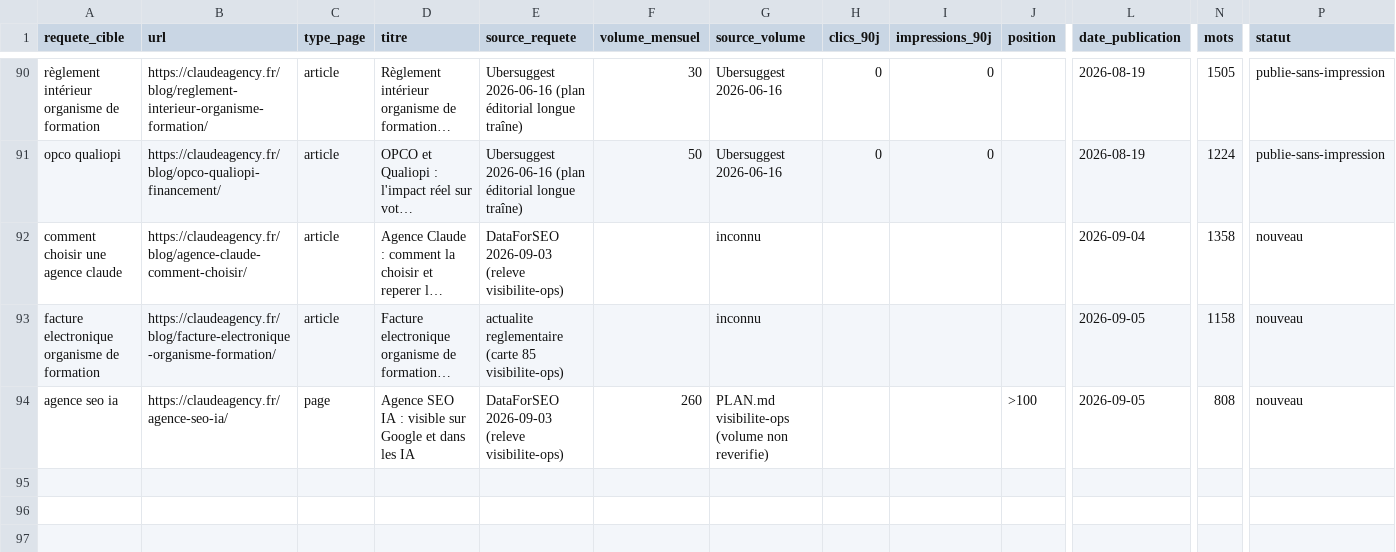
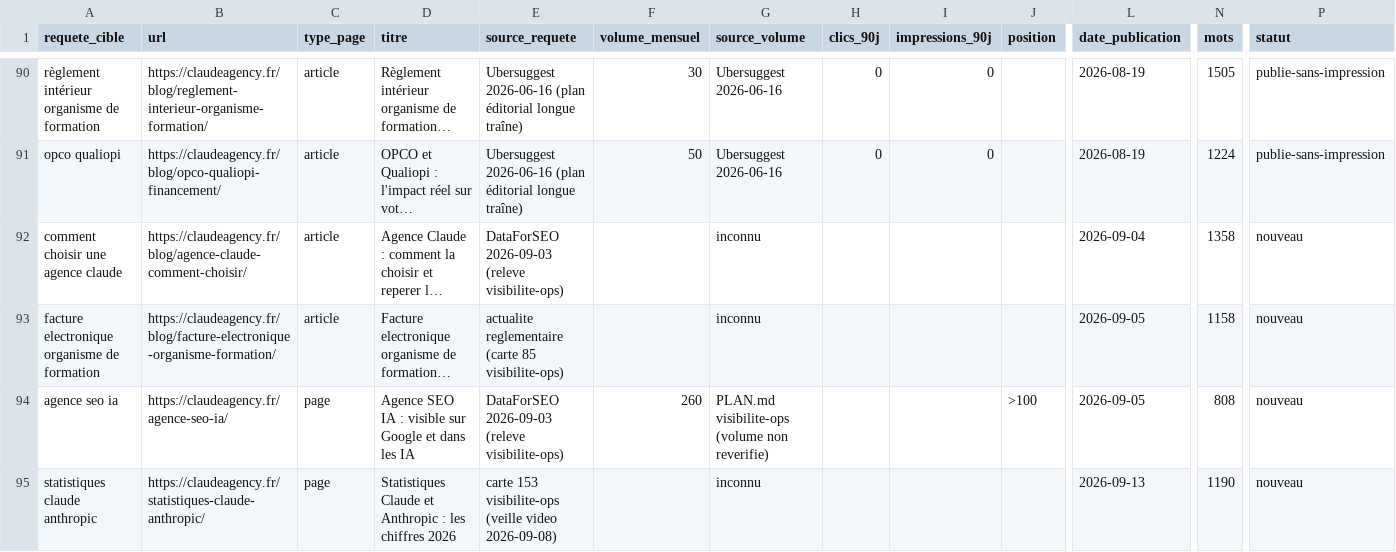
Before and after one commit to JRAYES000/CLAUDEAGENCY, a CSV file: docs/seo/REQUETES.csv, drawn as a sheet; only a part is shown, gaps mark what is left out; long unchanged cells end in …; rows hold the shown columns only; the diff names each change by its address in the sheet, - before the commit and + after, or states it on an @@ line.

```diff
--- a/docs/seo/REQUETES.csv
+++ b/docs/seo/REQUETES.csv
+row 95: statistiques claude anthropic | https://claudeagency.fr/statistiques-claude-anthropic/ | page | Statistiques Claude et Anthropic : les chiffres 2026 | carte 153 visibilite-ops (veille video 2026-09-08) |  | inconnu |  |  |  | 2026-09-13 | 1190 | nouveau
```
Also changed, not shown: 6 other files.
